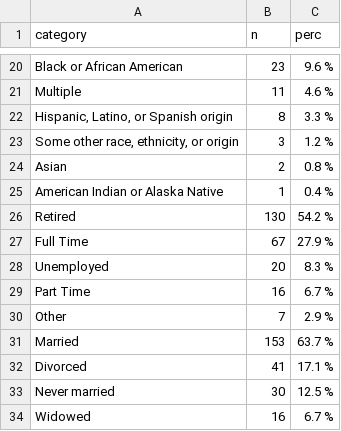
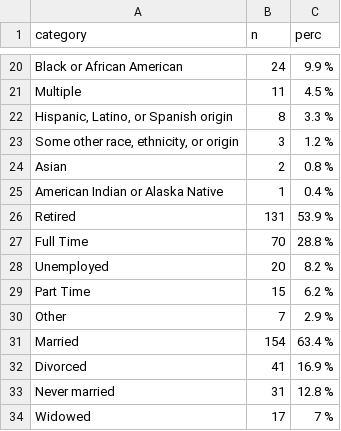
Before and after one commit to TJH-RESEARCH/identity-reintegration, a CSV file: output/tables/demographics.csv, drawn as a sheet; only a part is shown, gaps mark what is left out; the diff covers the shown part only; the diff names each change by its address in the sheet, - before the commit and + after, or states it on an @@ line.

```diff
--- a/output/tables/demographics.csv
+++ b/output/tables/demographics.csv
-B20 (n): 23
+B20 (n): 24
-C20 (perc): 9.6 %
+C20 (perc): 9.9 %
-C21 (perc): 4.6 %
+C21 (perc): 4.5 %
-B26 (n): 130
+B26 (n): 131
-C26 (perc): 54.2 %
+C26 (perc): 53.9 %
-B27 (n): 67
+B27 (n): 70
-C27 (perc): 27.9 %
+C27 (perc): 28.8 %
-C28 (perc): 8.3 %
+C28 (perc): 8.2 %
-B29 (n): 16
+B29 (n): 15
-C29 (perc): 6.7 %
+C29 (perc): 6.2 %
-B31 (n): 153
+B31 (n): 154
-C31 (perc): 63.7 %
+C31 (perc): 63.4 %
-C32 (perc): 17.1 %
+C32 (perc): 16.9 %
-B33 (n): 30
+B33 (n): 31
-C33 (perc): 12.5 %
+C33 (perc): 12.8 %
-B34 (n): 16
+B34 (n): 17
-C34 (perc): 6.7 %
+C34 (perc): 7 %
```
Also changed, not shown: 31 edited cells elsewhere in this file, 5 other files.
